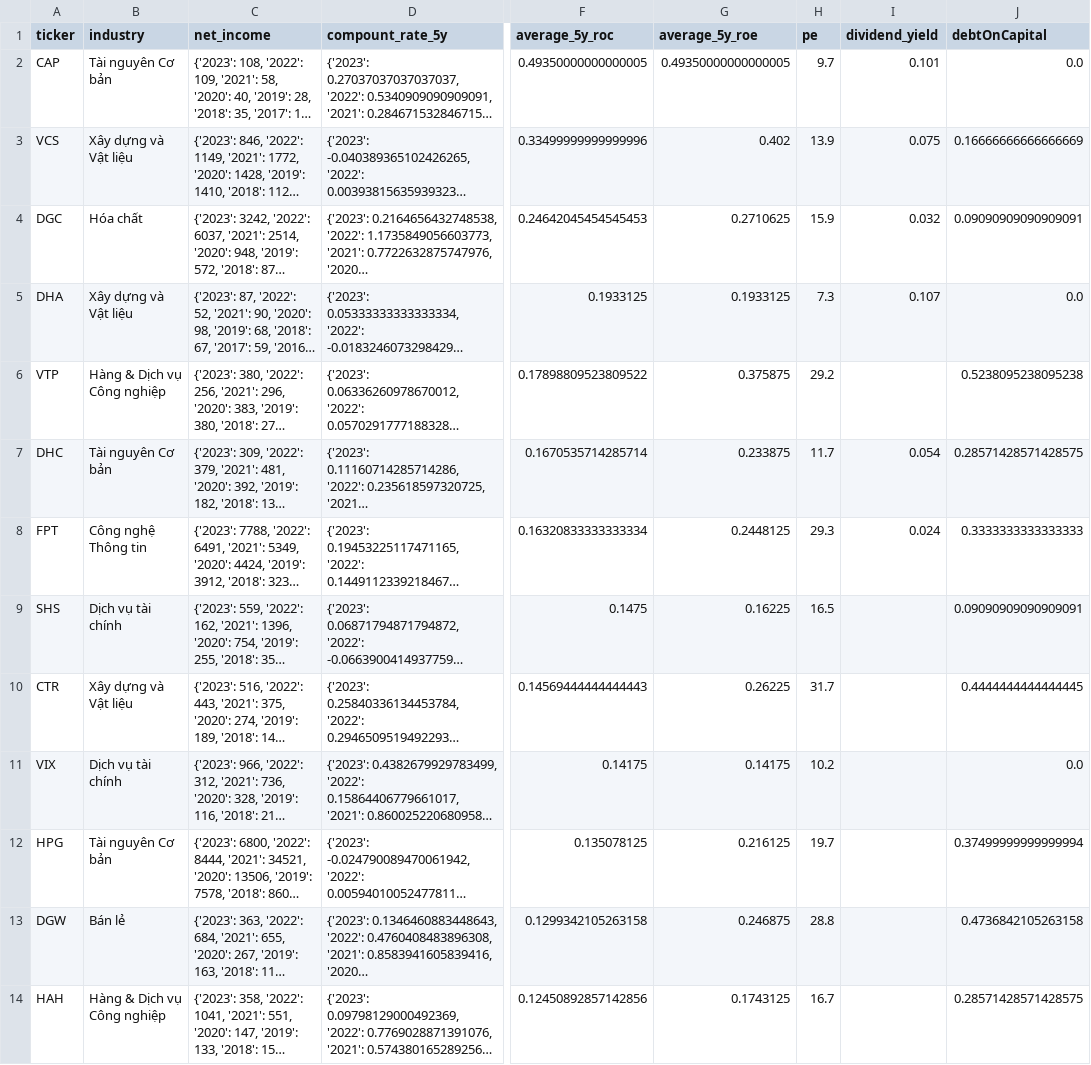
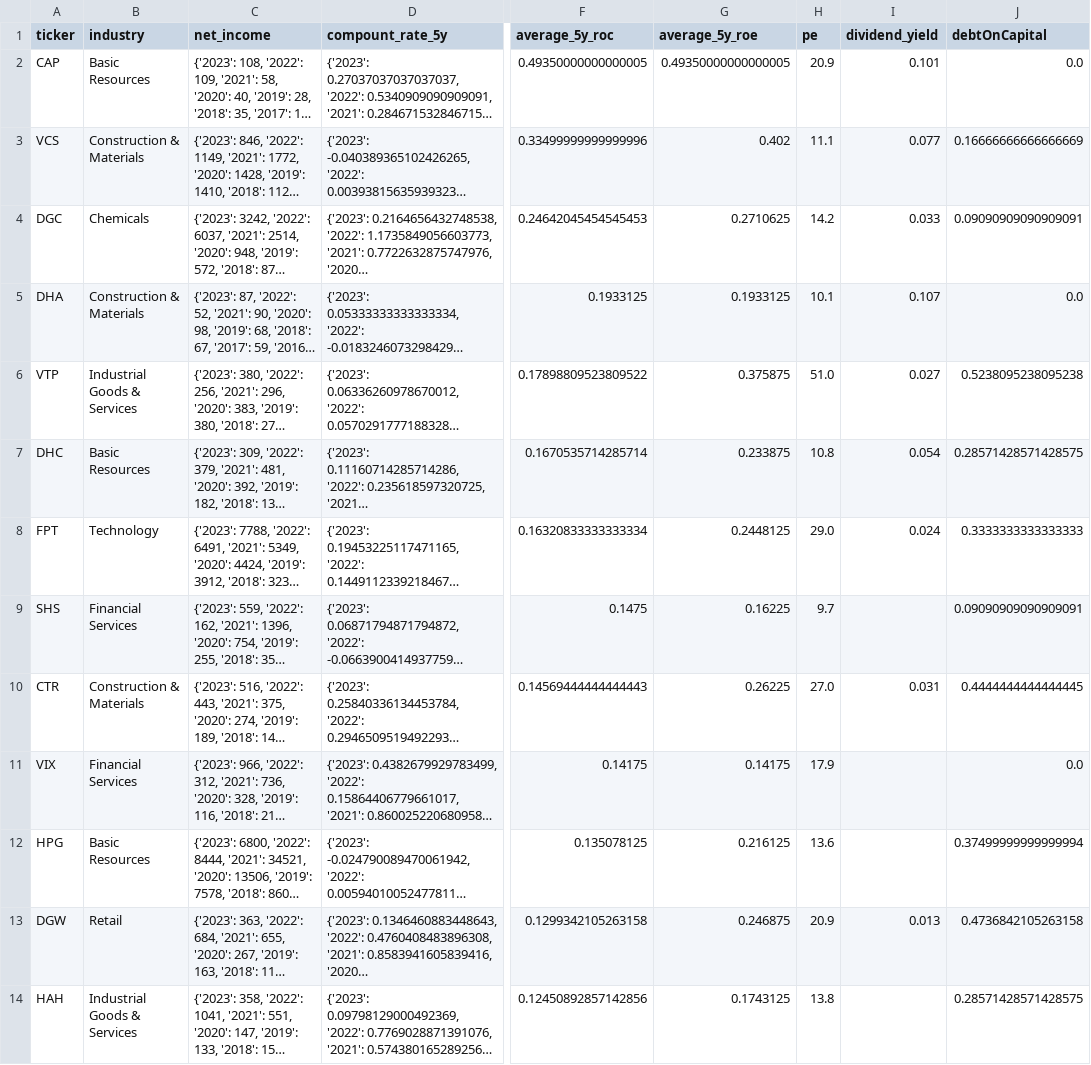
Before and after one commit to kidze/vnstock, a CSV file: financial_data.csv, drawn as a sheet; only a part is shown, gaps mark what is left out; long unchanged cells end in …; the diff covers the shown part only; the diff names each change by its address in the sheet, - before the commit and + after, or states it on an @@ line.

```diff
--- a/financial_data.csv
+++ b/financial_data.csv
-B2 (industry): Tài nguyên Cơ bản
+B2 (industry): Basic Resources
-H2 (pe): 9.7
+H2 (pe): 20.9
-B3 (industry): Xây dựng và Vật liệu
+B3 (industry): Construction & Materials
-H3 (pe): 13.9
+H3 (pe): 11.1
-I3 (dividend_yield): 0.075
+I3 (dividend_yield): 0.077
-B4 (industry): Hóa chất
+B4 (industry): Chemicals
-H4 (pe): 15.9
+H4 (pe): 14.2
-I4 (dividend_yield): 0.032
+I4 (dividend_yield): 0.033
-B5 (industry): Xây dựng và Vật liệu
+B5 (industry): Construction & Materials
-H5 (pe): 7.3
+H5 (pe): 10.1
-B6 (industry): Hàng & Dịch vụ Công nghiệp
+B6 (industry): Industrial Goods & Services
-H6 (pe): 29.2
+H6 (pe): 51.0
-I6 (dividend_yield): (empty)
+I6 (dividend_yield): 0.027
-B7 (industry): Tài nguyên Cơ bản
+B7 (industry): Basic Resources
-H7 (pe): 11.7
+H7 (pe): 10.8
-B8 (industry): Công nghệ Thông tin
+B8 (industry): Technology
-H8 (pe): 29.3
+H8 (pe): 29.0
-B9 (industry): Dịch vụ tài chính
+B9 (industry): Financial Services
-H9 (pe): 16.5
+H9 (pe): 9.7
-B10 (industry): Xây dựng và Vật liệu
+B10 (industry): Construction & Materials
-H10 (pe): 31.7
+H10 (pe): 27.0
-I10 (dividend_yield): (empty)
+I10 (dividend_yield): 0.031
-B11 (industry): Dịch vụ tài chính
+B11 (industry): Financial Services
-H11 (pe): 10.2
+H11 (pe): 17.9
-B12 (industry): Tài nguyên Cơ bản
+B12 (industry): Basic Resources
-H12 (pe): 19.7
+H12 (pe): 13.6
-B13 (industry): Bán lẻ
+B13 (industry): Retail
-H13 (pe): 28.8
+H13 (pe): 20.9
-I13 (dividend_yield): (empty)
+I13 (dividend_yield): 0.013
-B14 (industry): Hàng & Dịch vụ Công nghiệp
+B14 (industry): Industrial Goods & Services
-H14 (pe): 16.7
+H14 (pe): 13.8
```
Also changed, not shown: 27 edited cells elsewhere in this file, 1 other file.
